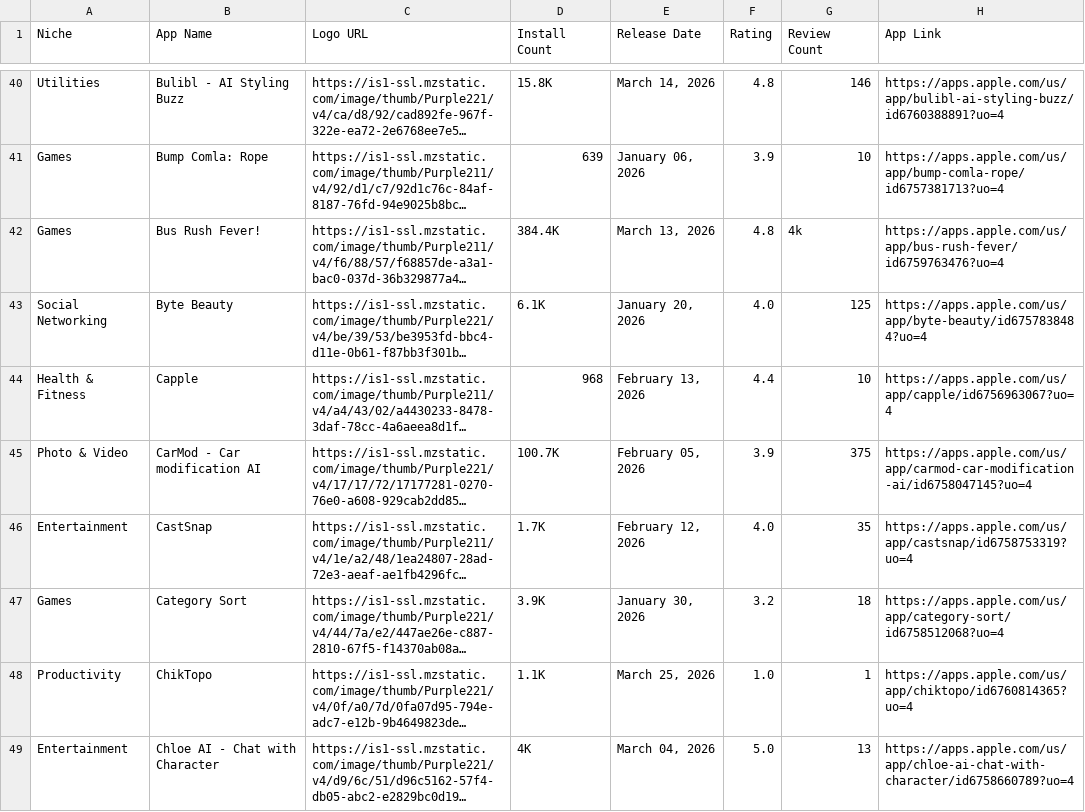
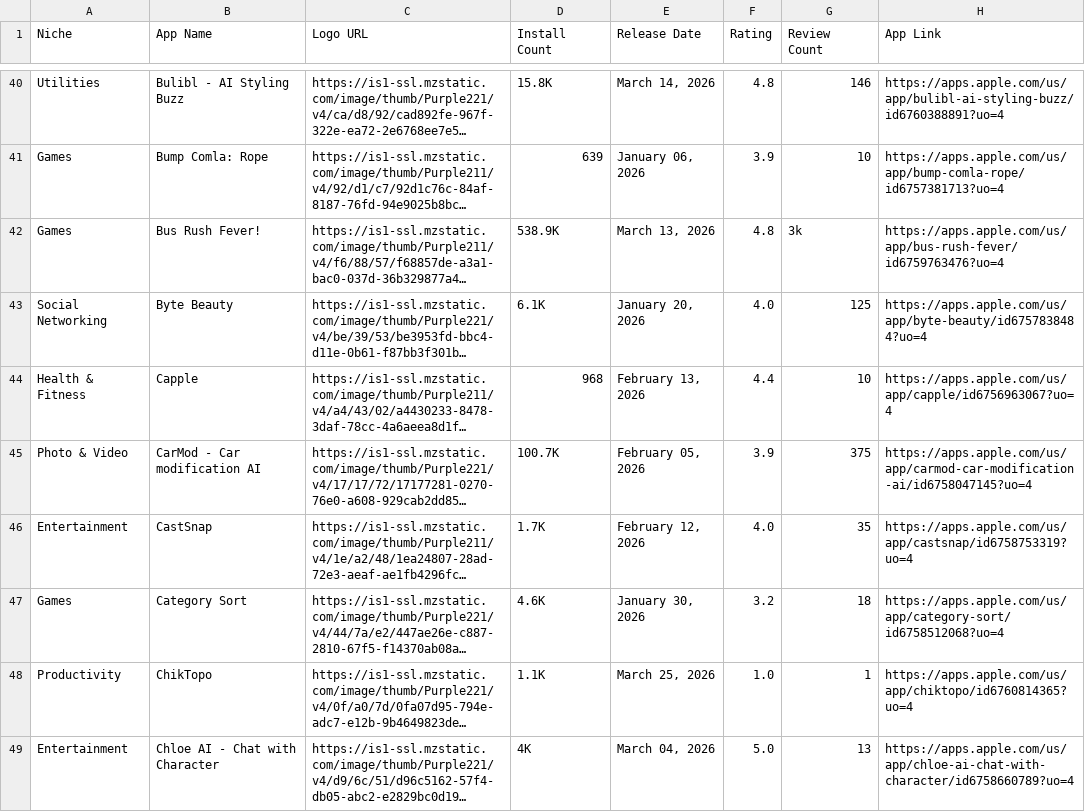
Before and after one commit to zakariaferzazi/automations_saso, a CSV file: app_store_apps.csv, drawn as a sheet; only a part is shown, gaps mark what is left out; long unchanged cells end in …; the diff covers the shown part only; the diff names each change by its address in the sheet, - before the commit and + after, or states it on an @@ line.

```diff
--- a/app_store_apps.csv
+++ b/app_store_apps.csv
-D42 (Install Count): 384.4K
+D42 (Install Count): 538.9K
-G42 (Review Count): 4k
+G42 (Review Count): 3k
-D47 (Install Count): 3.9K
+D47 (Install Count): 4.6K
```
Also changed, not shown: 94 edited cells elsewhere in this file.
